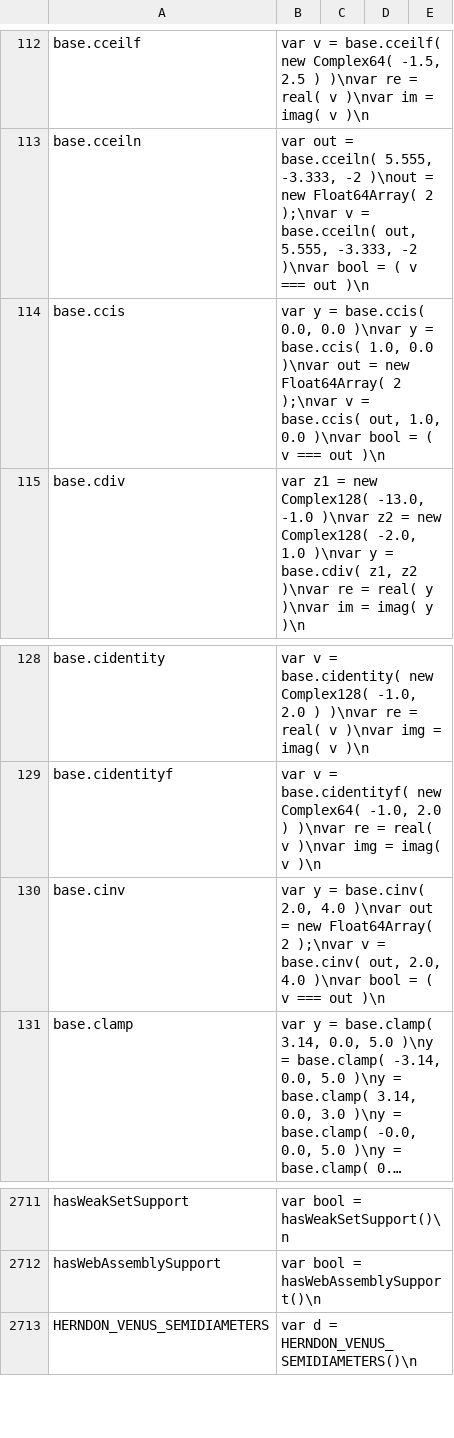
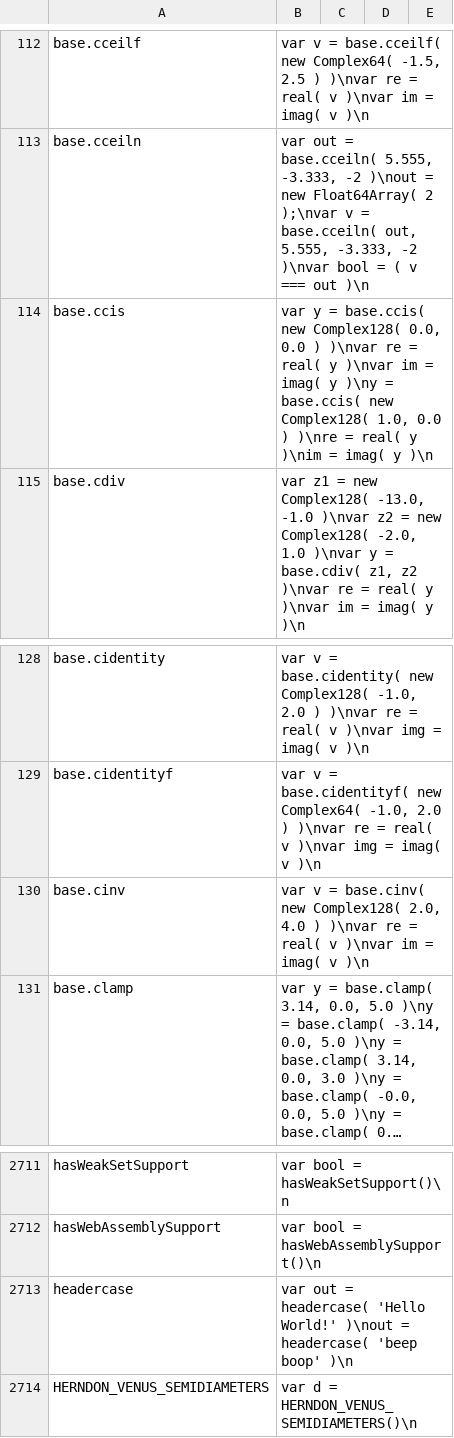
Before and after one commit to stdlib-js/repl-code-blocks, a CSV file: data/data.csv, drawn as a sheet; only a part is shown, gaps mark what is left out; long unchanged cells end in …; the diff names each change by its address in the sheet, - before the commit and + after, or states it on an @@ line.

```diff
--- a/data/data.csv
+++ b/data/data.csv
-B114: …= base.ccis( 0.0, 0.0 )\nvar y = base.ccis( 1.0, 0.0 )\nvar out = new Float64Array( 2 );\nvar v = base.ccis( out, 1.0, 0.0 )\nvar bool = ( v === out )\n
+B114: …= base.ccis( new Complex128( 0.0, 0.0 ) )\nvar re = real( y )\nvar im = imag( y )\ny = base.ccis( new Complex128( 1.0, 0.0 ) )\nre = real( y )\nim = imag( y )\n
-B130: var y = base.cinv( 2.0, 4.0 )\nvar out = new Float64Array( 2 );\nvar v = base.cinv( out, 2.0, 4.0 )\nvar bool = ( v === out )\n
+B130: var v = base.cinv( new Complex128( 2.0, 4.0 ) )\nvar re = real( v )\nvar im = imag( v )\n
+row 2713: headercase | var out = headercase( 'Hello World!' )\nout = headercase( 'beep boop' )\n
```
Also changed, not shown: 2 other files.
